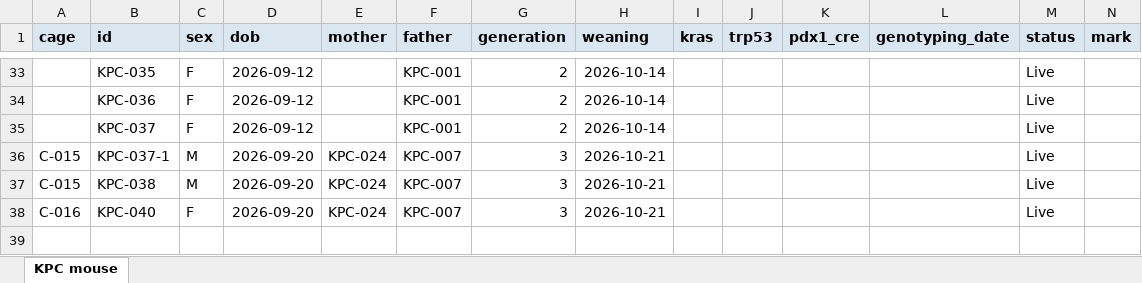
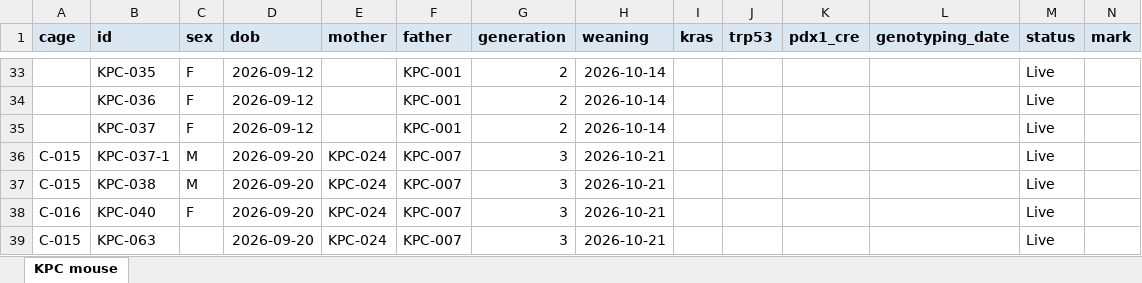
Before and after one commit to splab8247/lab-stock, an Excel workbook: mouse.xlsx, sheet KPC mouse, drawn as a sheet; only a part is shown, gaps mark what is left out; values as stored, in another font and other column widths than the file's, no borders; conditional formats not drawn; rows hold the shown columns only; the diff names each change by its address in the sheet, - before the commit and + after, or states it on an @@ line.

```diff
--- a/mouse.xlsx (sheet KPC mouse)
+++ b/mouse.xlsx (sheet KPC mouse)
+row 39: C-015 | KPC-063 |  | 2026-09-20 | KPC-024 | KPC-007 | 3 | 2026-10-21 |  |  |  |  | Live
```
Also changed, not shown: stock.xlsx.
